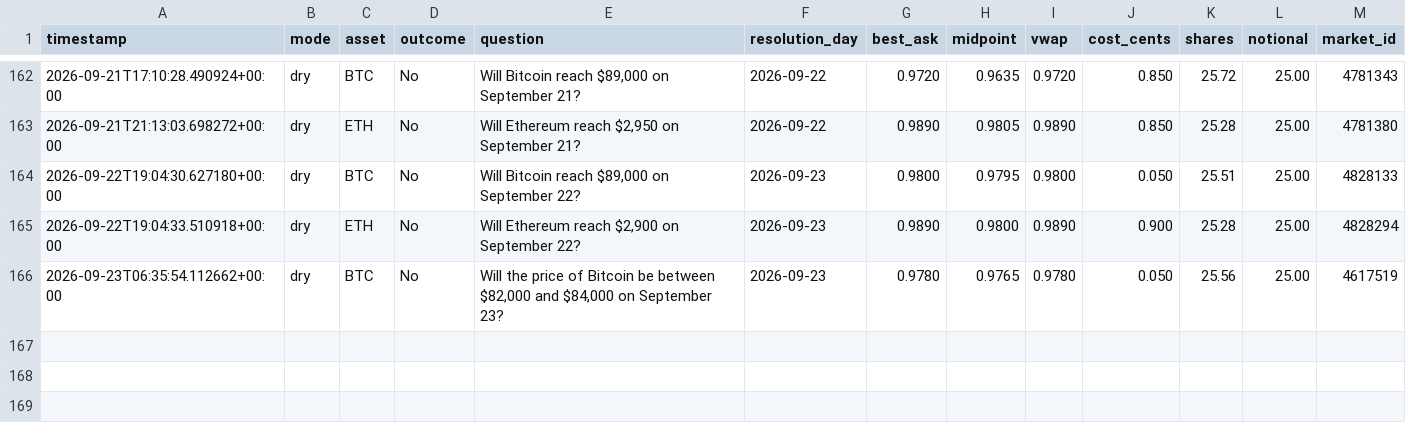
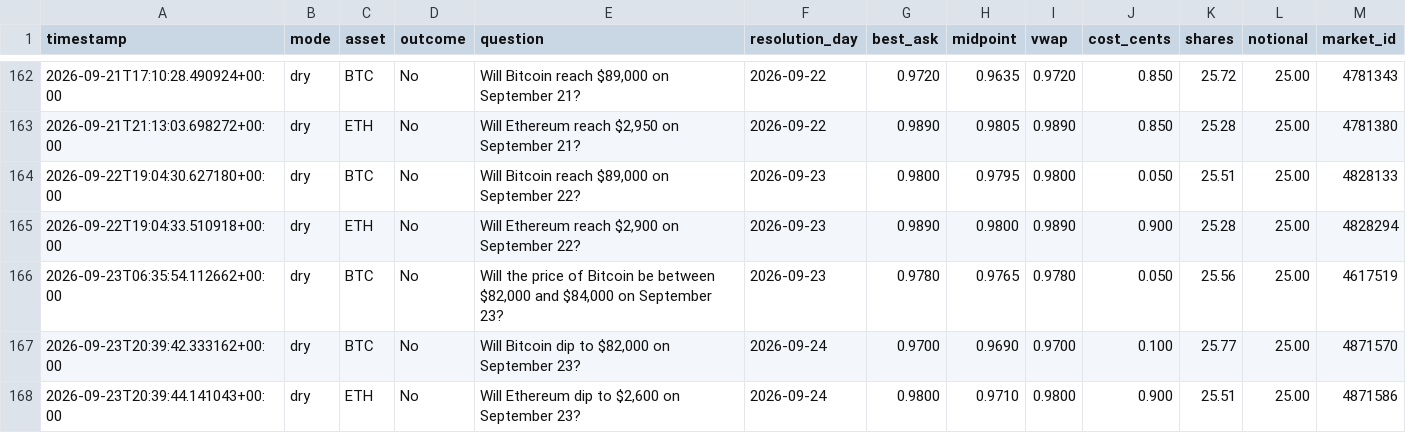
Before and after one commit to Roar-Coin/hindsight-bot, a CSV file: trades.csv, drawn as a sheet; only a part is shown, gaps mark what is left out; the diff names each change by its address in the sheet, - before the commit and + after, or states it on an @@ line.

```diff
--- a/trades.csv
+++ b/trades.csv
+row 167: 2026-09-23T20:39:42.333162+00:00 | dry | BTC | No | Will Bitcoin dip to $82,000 on September 23? | 2026-09-24 | 0.9700 | 0.9690 | 0.9700 | 0.100 | 25.77 | 25.00 | 4871570
+row 168: 2026-09-23T20:39:44.141043+00:00 | dry | ETH | No | Will Ethereum dip to $2,600 on September 23? | 2026-09-24 | 0.9800 | 0.9710 | 0.9800 | 0.900 | 25.51 | 25.00 | 4871586
```
Also changed, not shown: 1 other file.
